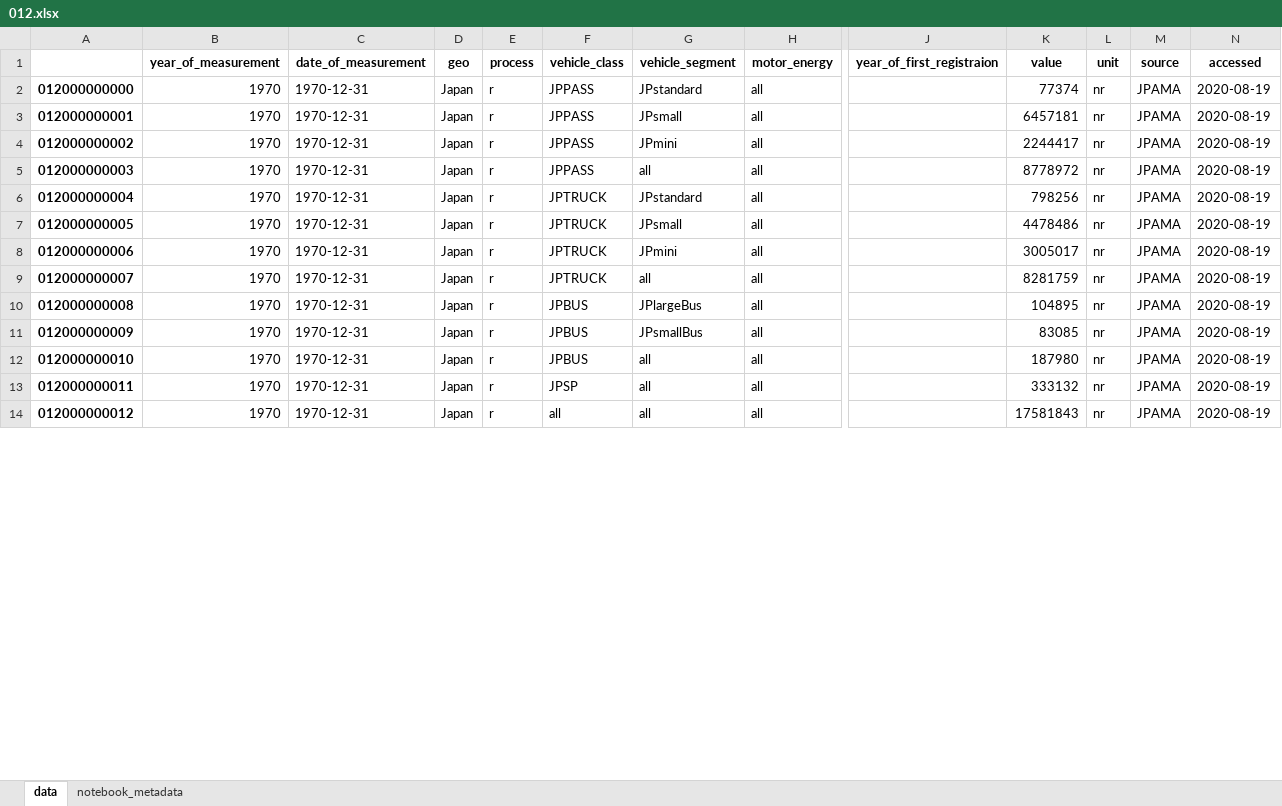
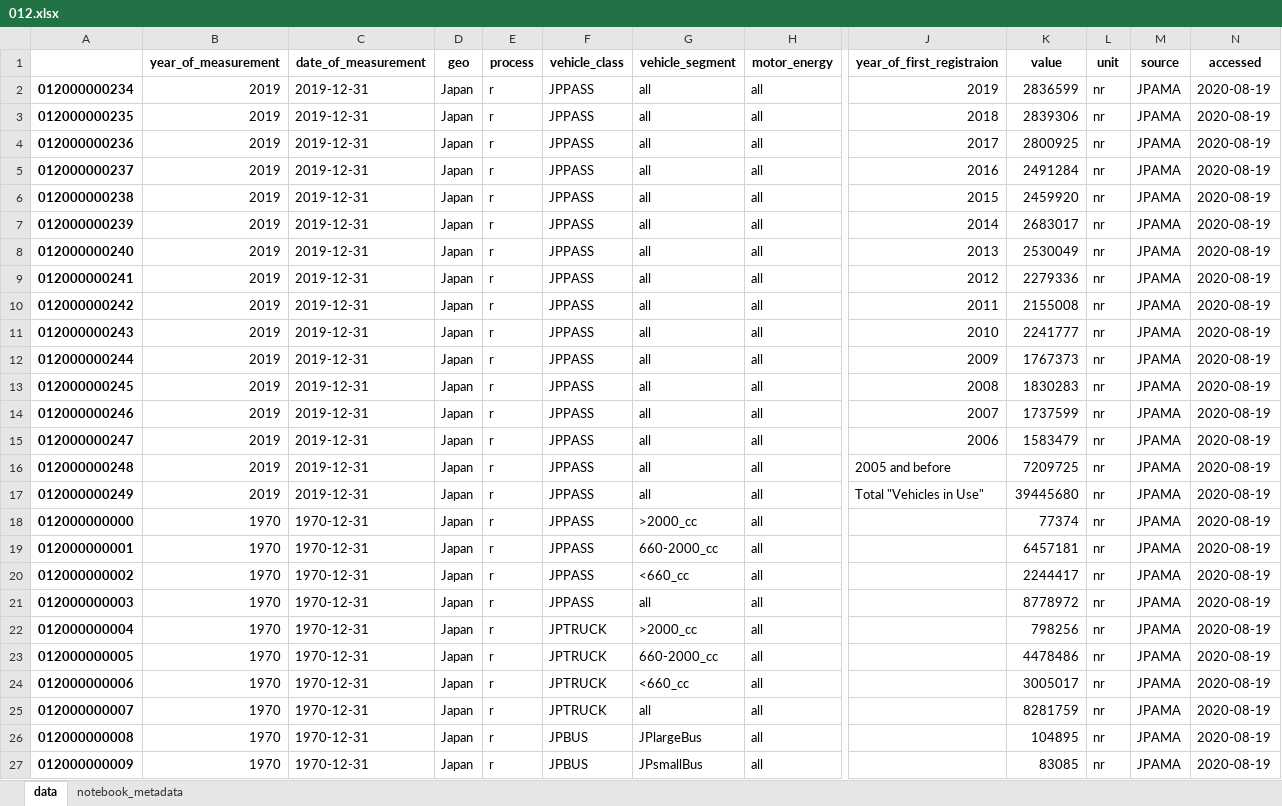
Before and after one commit to romainbilly/vehicle_stock, an Excel workbook: 012.xlsx, sheet data, drawn as a sheet; only a part is shown, gaps mark what is left out; the shorter side is filled out with more unchanged rows; values as stored, in another font and other column widths than the file's, no borders; addresses are those after the commit; rows hold the shown columns only; the diff covers the shown part only; the diff names each change by its address in the sheet, - before the commit and + after, or states it on an @@ line.

```diff
--- a/012.xlsx (sheet data)
+++ b/012.xlsx (sheet data)
+row 2: 012000000234 | 2019 | 2019-12-31 | Japan | r | JPPASS | all | all | 2019 | 2836599 | nr | JPAMA | 2020-08-19
+row 3: 012000000235 | 2019 | 2019-12-31 | Japan | r | JPPASS | all | all | 2018 | 2839306 | nr | JPAMA | 2020-08-19
+row 4: 012000000236 | 2019 | 2019-12-31 | Japan | r | JPPASS | all | all | 2017 | 2800925 | nr | JPAMA | 2020-08-19
+row 5: 012000000237 | 2019 | 2019-12-31 | Japan | r | JPPASS | all | all | 2016 | 2491284 | nr | JPAMA | 2020-08-19
+row 6: 012000000238 | 2019 | 2019-12-31 | Japan | r | JPPASS | all | all | 2015 | 2459920 | nr | JPAMA | 2020-08-19
+row 7: 012000000239 | 2019 | 2019-12-31 | Japan | r | JPPASS | all | all | 2014 | 2683017 | nr | JPAMA | 2020-08-19
+row 8: 012000000240 | 2019 | 2019-12-31 | Japan | r | JPPASS | all | all | 2013 | 2530049 | nr | JPAMA | 2020-08-19
+row 9: 012000000241 | 2019 | 2019-12-31 | Japan | r | JPPASS | all | all | 2012 | 2279336 | nr | JPAMA | 2020-08-19
+row 10: 012000000242 | 2019 | 2019-12-31 | Japan | r | JPPASS | all | all | 2011 | 2155008 | nr | JPAMA | 2020-08-19
+row 11: 012000000243 | 2019 | 2019-12-31 | Japan | r | JPPASS | all | all | 2010 | 2241777 | nr | JPAMA | 2020-08-19
+row 12: 012000000244 | 2019 | 2019-12-31 | Japan | r | JPPASS | all | all | 2009 | 1767373 | nr | JPAMA | 2020-08-19
+row 13: 012000000245 | 2019 | 2019-12-31 | Japan | r | JPPASS | all | all | 2008 | 1830283 | nr | JPAMA | 2020-08-19
+row 14: 012000000246 | 2019 | 2019-12-31 | Japan | r | JPPASS | all | all | 2007 | 1737599 | nr | JPAMA | 2020-08-19
+row 15: 012000000247 | 2019 | 2019-12-31 | Japan | r | JPPASS | all | all | 2006 | 1583479 | nr | JPAMA | 2020-08-19
+row 16: 012000000248 | 2019 | 2019-12-31 | Japan | r | JPPASS | all | all | 2005 and before | 7209725 | nr | JPAMA | 2020-08-19
+row 17: 012000000249 | 2019 | 2019-12-31 | Japan | r | JPPASS | all | all | Total "Vehicles in Use" | 39445680 | nr | JPAMA | 2020-08-19
-G18 (vehicle_segment): JPstandard
+G18 (vehicle_segment): >2000_cc
-G19 (vehicle_segment): JPsmall
+G19 (vehicle_segment): 660-2000_cc
-G20 (vehicle_segment): JPmini
+G20 (vehicle_segment): <660_cc
-G22 (vehicle_segment): JPstandard
+G22 (vehicle_segment): >2000_cc
-G23 (vehicle_segment): JPsmall
+G23 (vehicle_segment): 660-2000_cc
-G24 (vehicle_segment): JPmini
+G24 (vehicle_segment): <660_cc
```
Also changed, not shown: 16 removed rows and 102 edited cells elsewhere in this sheet, 003.xlsx, 006.xlsx, 23 other files.
